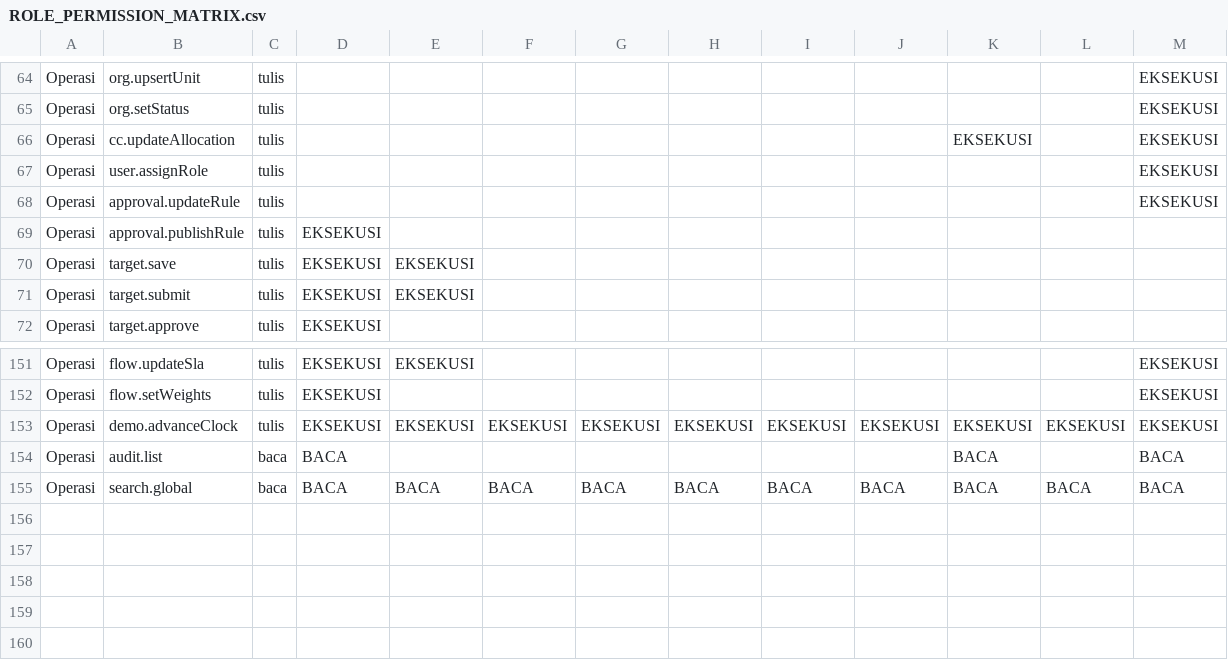
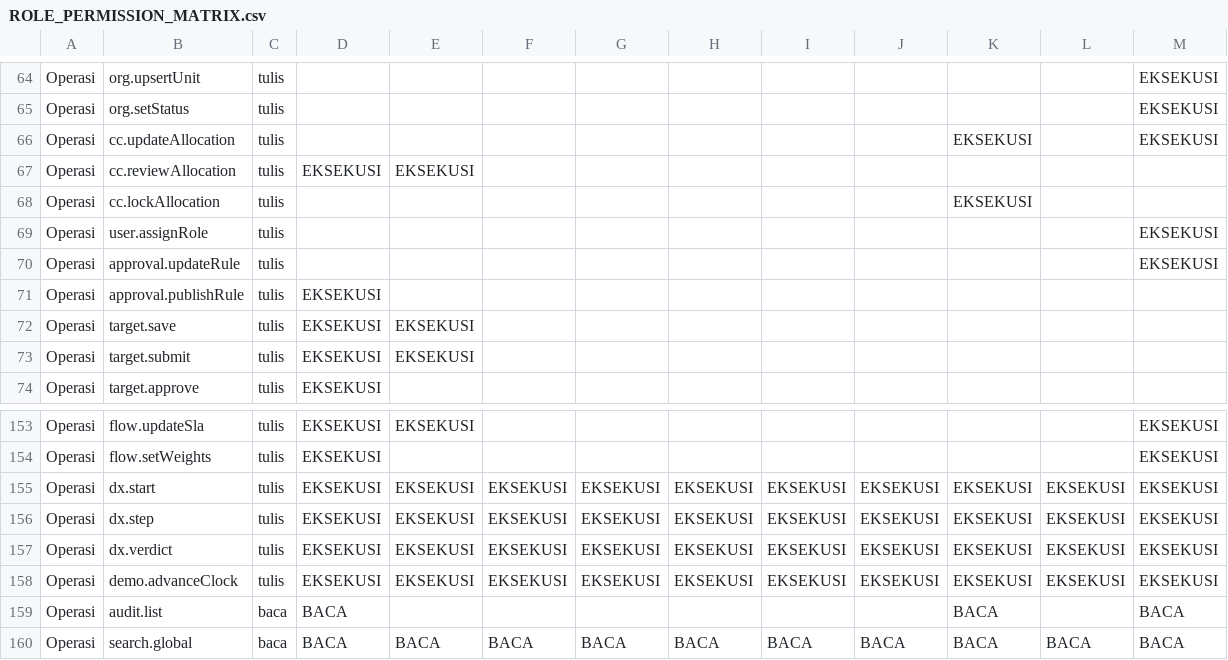
Before and after one commit to Ajijaens-creator/Hawk-Preview, a CSV file: docs/ROLE_PERMISSION_MATRIX.csv, drawn as a sheet; only a part is shown, gaps mark what is left out.

```diff
--- a/docs/ROLE_PERMISSION_MATRIX.csv
+++ b/docs/ROLE_PERMISSION_MATRIX.csv
@@ -66,2 +66,4 @@
 "Operasi","cc.updateAllocation","tulis","","","","","","","","EKSEKUSI","","EKSEKUSI"
+"Operasi","cc.reviewAllocation","tulis","EKSEKUSI","EKSEKUSI","","","","","","","",""
+"Operasi","cc.lockAllocation","tulis","","","","","","","","EKSEKUSI","",""
 "Operasi","user.assignRole","tulis","","","","","","","","","","EKSEKUSI"
@@ -152,2 +154,5 @@
 "Operasi","flow.setWeights","tulis","EKSEKUSI","","","","","","","","","EKSEKUSI"
+"Operasi","dx.start","tulis","EKSEKUSI","EKSEKUSI","EKSEKUSI","EKSEKUSI","EKSEKUSI","EKSEKUSI","EKSEKUSI","EKSEKUSI","EKSEKUSI","EKSEKUSI"
+"Operasi","dx.step","tulis","EKSEKUSI","EKSEKUSI","EKSEKUSI","EKSEKUSI","EKSEKUSI","EKSEKUSI","EKSEKUSI","EKSEKUSI","EKSEKUSI","EKSEKUSI"
+"Operasi","dx.verdict","tulis","EKSEKUSI","EKSEKUSI","EKSEKUSI","EKSEKUSI","EKSEKUSI","EKSEKUSI","EKSEKUSI","EKSEKUSI","EKSEKUSI","EKSEKUSI"
 "Operasi","demo.advanceClock","tulis","EKSEKUSI","EKSEKUSI","EKSEKUSI","EKSEKUSI","EKSEKUSI","EKSEKUSI","EKSEKUSI","EKSEKUSI","EKSEKUSI","EKSEKUSI"
```
Also changed, not shown: 45 other files.
